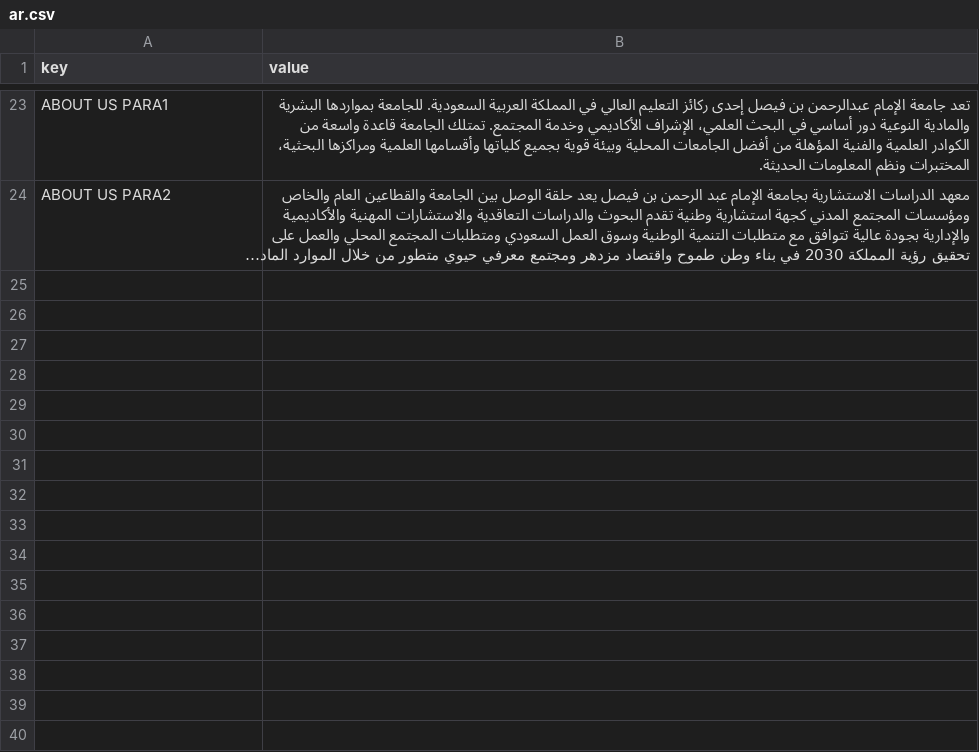
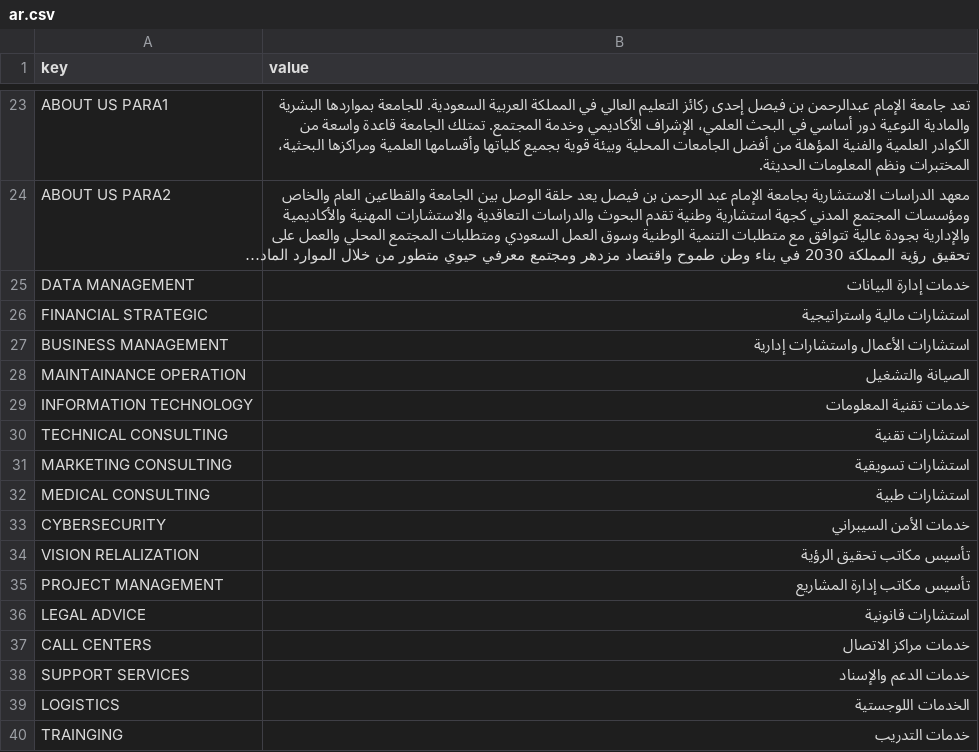
Before and after one commit to Ujjwal-Aggrawal2279/IAU, a CSV file: iau/translations/ar.csv, drawn as a sheet; only a part is shown, gaps mark what is left out; long unchanged cells end in …; the diff names each change by its address in the sheet, - before the commit and + after, or states it on an @@ line.

Commit message:
Translations Added

```diff
--- a/iau/translations/ar.csv
+++ b/iau/translations/ar.csv
+row 25: DATA MANAGEMENT | خدمات إدارة البيانات
+row 26: FINANCIAL STRATEGIC | استشارات مالية واستراتيجية
+row 27: BUSINESS MANAGEMENT | استشارات الأعمال واستشارات إدارية
+row 28: MAINTAINANCE OPERATION | الصيانة والتشغيل
+row 29: INFORMATION TECHNOLOGY | خدمات تقنية المعلومات
+row 30: TECHNICAL CONSULTING | استشارات تقنية
+row 31: MARKETING CONSULTING | استشارات تسويقية
+row 32: MEDICAL CONSULTING | استشارات طبية
+row 33: CYBERSECURITY | خدمات الأمن السيبراني
+row 34: VISION RELALIZATION | تأسيس مكاتب تحقيق الرؤية
+row 35: PROJECT MANAGEMENT | تأسيس مكاتب إدارة المشاريع
+row 36: LEGAL ADVICE | استشارات قانونية
+row 37: CALL CENTERS | خدمات مراكز الاتصال
+row 38: SUPPORT SERVICES | خدمات الدعم والإسناد
+row 39: LOGISTICS | الخدمات اللوجستية
+row 40: TRAINGING | خدمات التدريب
```
Also changed, not shown: 2 other files.
